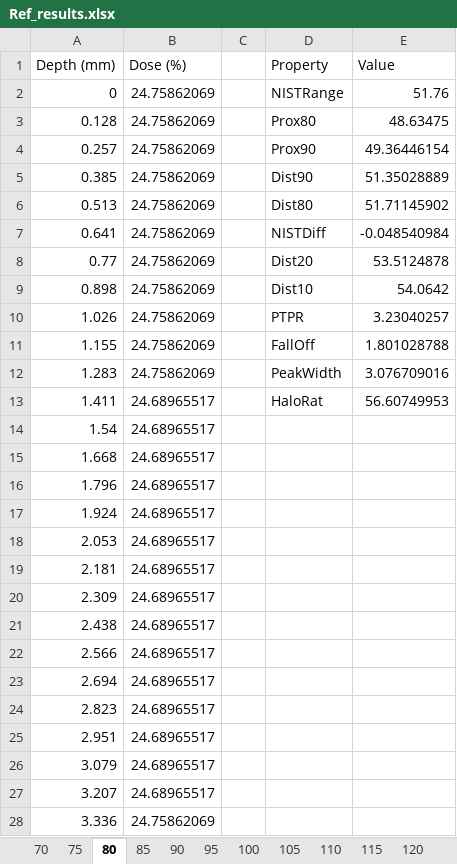
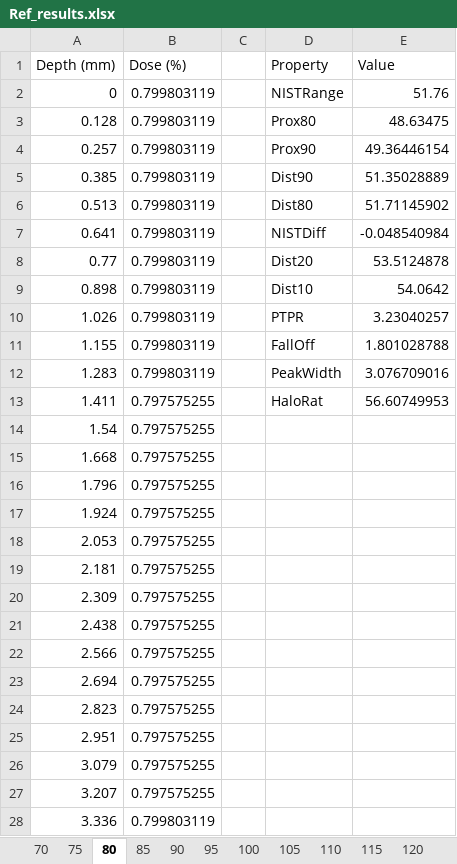
Before and after one commit to UCLHp/pdd-analysis, an Excel workbook: data/Ref_results.xlsx, sheet 80, drawn as a sheet; only a part is shown; values as stored, in another font and other column widths than the file's, no borders; charts and pictures not drawn; the diff covers the shown part only; the diff names each change by its address in the sheet, - before the commit and + after, or states it on an @@ line.

```diff
--- a/data/Ref_results.xlsx (sheet 80)
+++ b/data/Ref_results.xlsx (sheet 80)
-B2:B12 (Dose (%)): 24.75862069
+B2:B12 (Dose (%)): 0.799803119
-B13:B27 (Dose (%)): 24.68965517
+B13:B27 (Dose (%)): 0.797575255
-B28 (Dose (%)): 24.75862069
+B28 (Dose (%)): 0.799803119
```
Also changed, not shown: 446 edited cells elsewhere in this sheet, sheet 75, sheet 70, sheet 90, sheet 120, sheet 230, sheet 110, 29 more sheets, charts or pictures, 6 other files.
